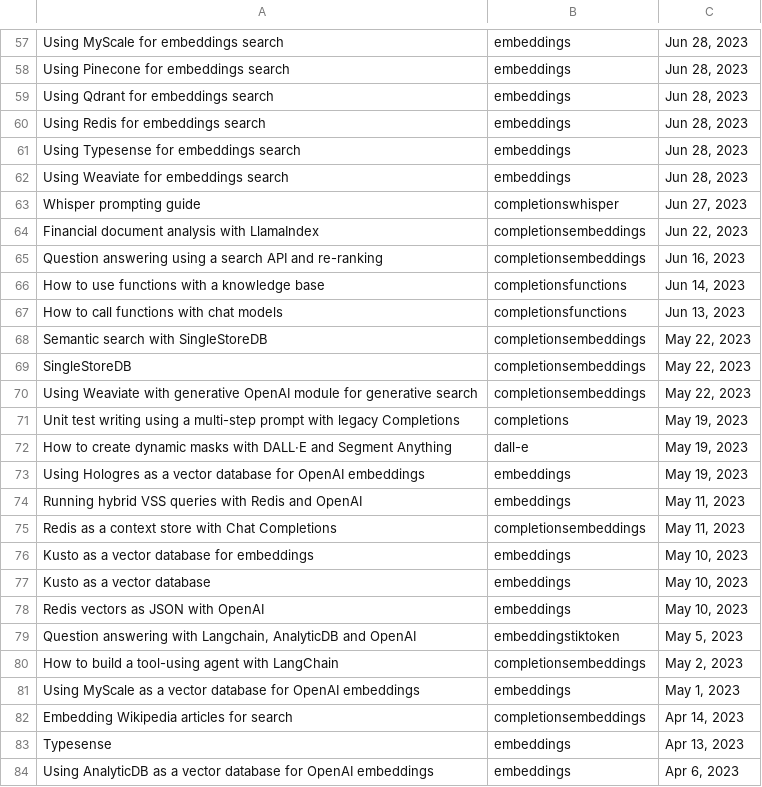
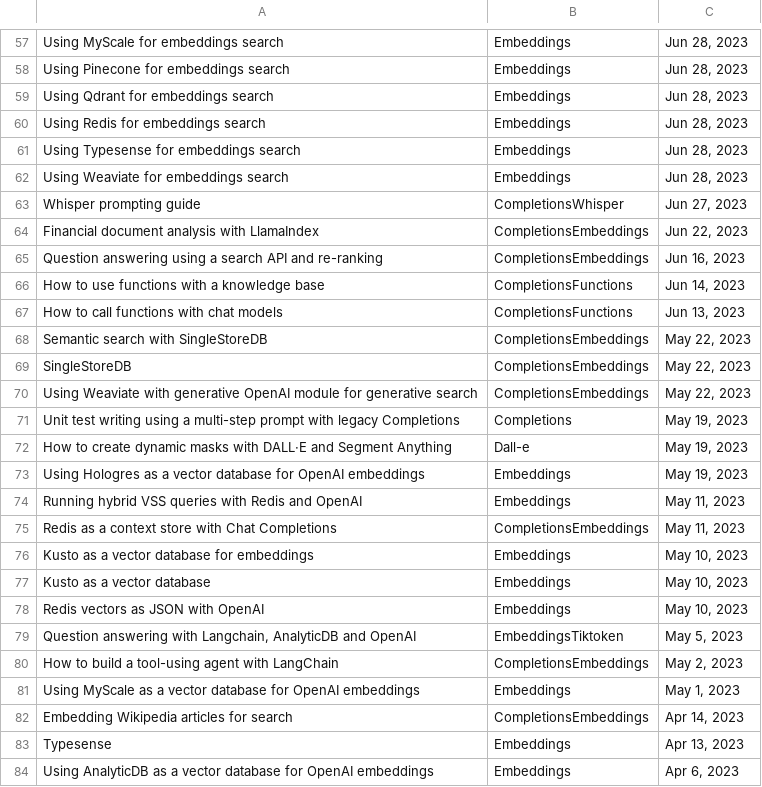
Before and after one commit to gavinln/llm-lib, a CSV file: openai-examples/openai-examples-list.csv, drawn as a sheet; only a part is shown, gaps mark what is left out; the diff covers the shown part only; the diff names each change by its address in the sheet, - before the commit and + after, or states it on an @@ line.

```diff
--- a/openai-examples/openai-examples-list.csv
+++ b/openai-examples/openai-examples-list.csv
-B57:B62: embeddings
+B57:B62: Embeddings
-B63: completionswhisper
+B63: CompletionsWhisper
-B64:B65: completionsembeddings
+B64:B65: CompletionsEmbeddings
-B66:B67: completionsfunctions
+B66:B67: CompletionsFunctions
-B68:B70: completionsembeddings
+B68:B70: CompletionsEmbeddings
-B71: completions
+B71: Completions
-B72: dall-e
+B72: Dall-e
-B73:B74: embeddings
+B73:B74: Embeddings
-B75: completionsembeddings
+B75: CompletionsEmbeddings
-B76:B78: embeddings
+B76:B78: Embeddings
-B79: embeddingstiktoken
+B79: EmbeddingsTiktoken
-B80: completionsembeddings
+B80: CompletionsEmbeddings
-B81: embeddings
+B81: Embeddings
-B82: completionsembeddings
+B82: CompletionsEmbeddings
-B83:B84: embeddings
+B83:B84: Embeddings
```
Also changed, not shown: 84 edited cells elsewhere in this file.
